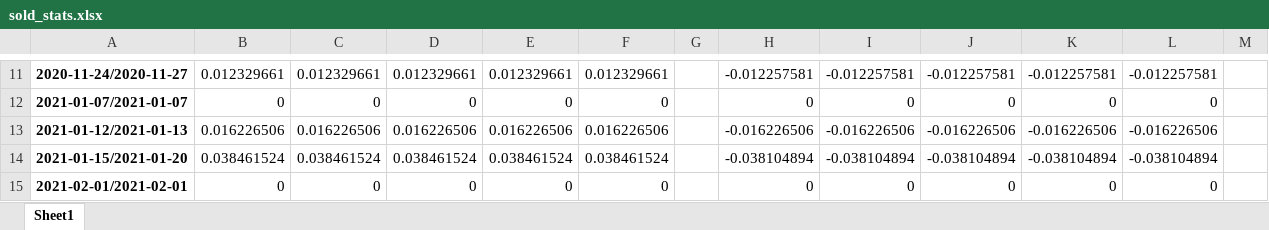
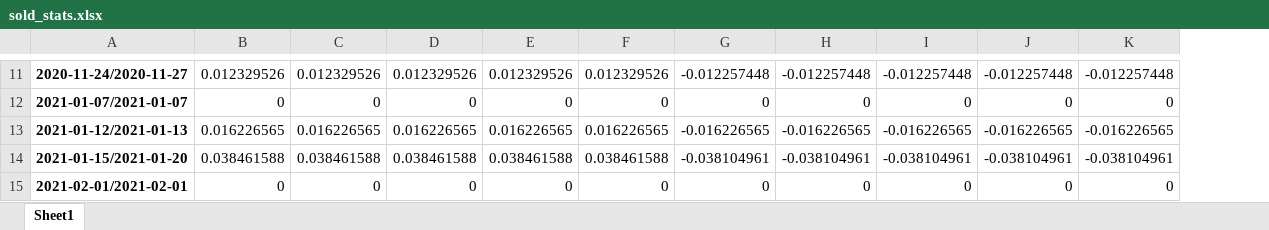
Before and after one commit to Matichialva/delphosinvFinance, an Excel workbook: backtesting/sold_stats.xlsx, sheet Sheet1, drawn as a sheet; only a part is shown, gaps mark what is left out; values as stored, in another font and other column widths than the file's, no borders; removed rows and columns are numbered as before the commit, all else as after; the diff covers the shown part only; the diff names each change by its address in the sheet, - before the commit and + after, or states it on an @@ line.

```diff
--- a/backtesting/sold_stats.xlsx (sheet Sheet1)
+++ b/backtesting/sold_stats.xlsx (sheet Sheet1)
-column G, empty
+column G, rows 11-15: -0.012257448 | 0 | -0.016226565 | -0.038104961 | 0
-column L, rows 11-15: -0.012257581 | 0 | -0.016226506 | -0.038104894 | 0
-column M, empty
-B11: 0.012329661
+B11: 0.012329526
-C11: 0.012329661
+C11: 0.012329526
-D11: 0.012329661
+D11: 0.012329526
-E11: 0.012329661
+E11: 0.012329526
-F11: 0.012329661
+F11: 0.012329526
-H11: -0.012257581
+H11: -0.012257448
-I11: -0.012257581
+I11: -0.012257448
-J11: -0.012257581
+J11: -0.012257448
-K11: -0.012257581
+K11: -0.012257448
-B13: 0.016226506
+B13: 0.016226565
-C13: 0.016226506
+C13: 0.016226565
-D13: 0.016226506
+D13: 0.016226565
-E13: 0.016226506
+E13: 0.016226565
-F13: 0.016226506
+F13: 0.016226565
-H13: -0.016226506
+H13: -0.016226565
-I13: -0.016226506
+I13: -0.016226565
-J13: -0.016226506
+J13: -0.016226565
-K13: -0.016226506
+K13: -0.016226565
-B14: 0.038461524
+B14: 0.038461588
-C14: 0.038461524
+C14: 0.038461588
-D14: 0.038461524
+D14: 0.038461588
-E14: 0.038461524
+E14: 0.038461588
-F14: 0.038461524
+F14: 0.038461588
-H14: -0.038104894
+H14: -0.038104961
-I14: -0.038104894
+I14: -0.038104961
-J14: -0.038104894
+J14: -0.038104961
-K14: -0.038104894
+K14: -0.038104961
```
Also changed, not shown: 1 added row, 1 removed row, 1 removed column, 232 edited cells and merged cells elsewhere in this sheet, backtesting/BacktestData.xlsx, backtesting/bought_stats.xlsx, 22 other files.
